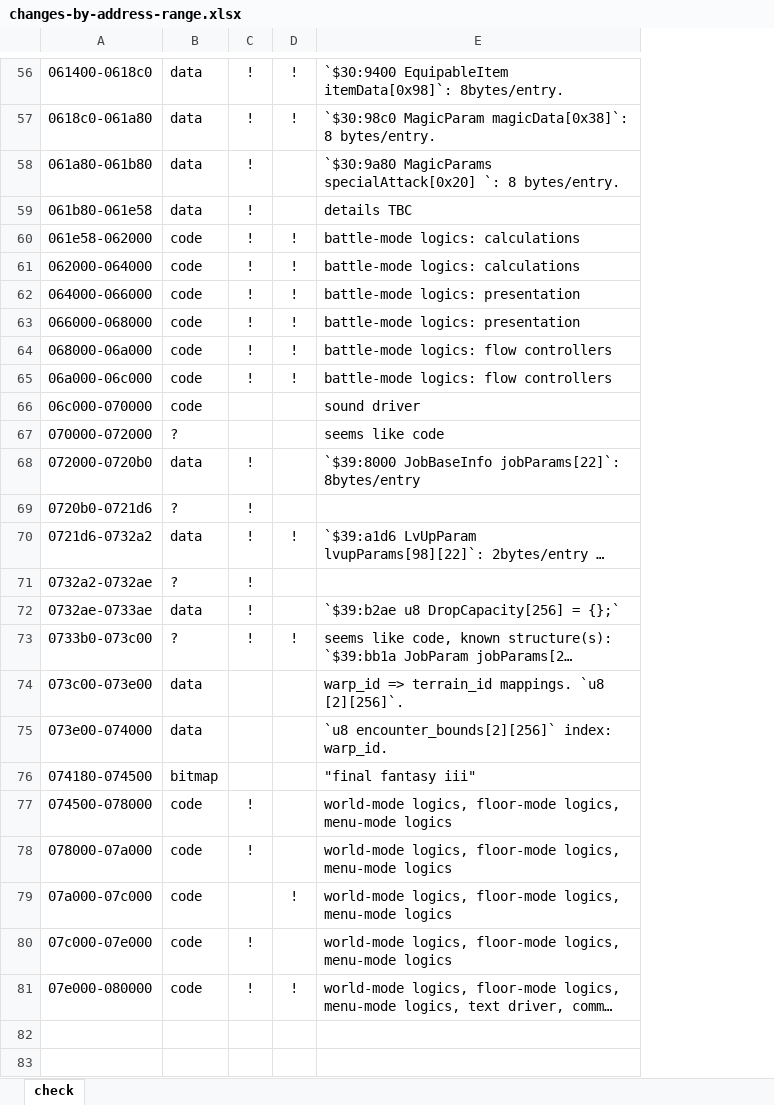
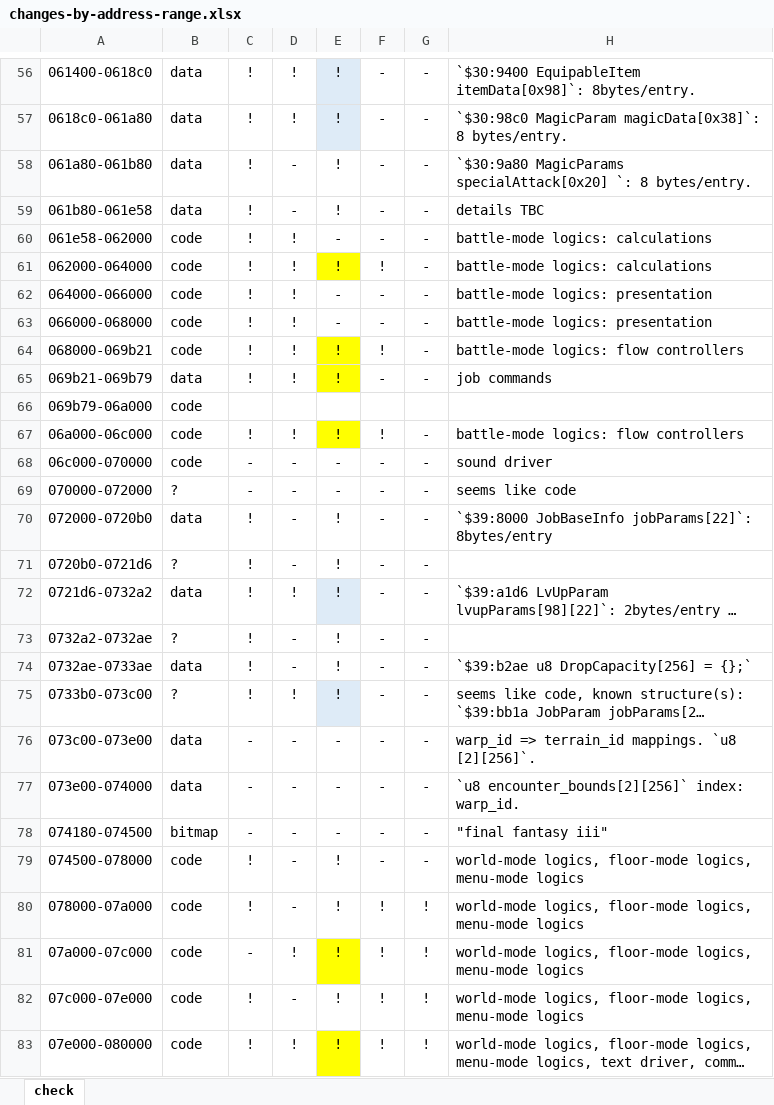
Before and after one commit to ypyp-pprn-mnmn/ff3_hack, an Excel workbook: docs/development/changes-by-address-range.xlsx, sheet check, drawn as a sheet; only a part is shown, gaps mark what is left out; long unchanged cells end in …; values as stored, in another font and other column widths than the file's, no borders; table styles not drawn; addresses are those after the commit; the diff covers the shown part only; the diff names each change by its address in the sheet, - before the commit and + after, or states it on an @@ line.

```diff
--- a/docs/development/changes-by-address-range.xlsx (sheet check)
+++ b/docs/development/changes-by-address-range.xlsx (sheet check)
+column E, rows 56-64: ! | ! | ! | ! | - | ! | - | - | !; rows 67-83: ! | - | - | ! | ! | ! | ! | ! | ! | - | - | - | ! | ! | ! | ! | !
+column F, rows 56-64: - | - | - | - | - | ! | - | - | !; rows 67-83: ! | - | - | - | - | - | - | - | - | - | - | - | - | ! | ! | ! | !
+column G, rows 56-64: all -; rows 67-83: - | - | - | - | - | - | - | - | - | - | - | - | - | ! | ! | ! | !
-D58:D59: (empty)
+D58:D59: -
-A64: 068000-06a000
+A64: 068000-069b21
+row 65: 069b21-069b79 | data | ! | ! | ! | - | - | job commands
+row 66: 069b79-06a000 | code
-C68:C69: (empty)
+C68:C69: -
-D68:D71: (empty)
+D68:D71: -
-D73:D74: (empty)
+D73:D74: -
-C76:C78: (empty)
+C76:C78: -
-D76:D80: (empty)
+D76:D80: -
-C81: (empty)
+C81: -
-D82: (empty)
+D82: -
```
Also changed, not shown: 80 edited cells elsewhere in this sheet, 2 other files.
